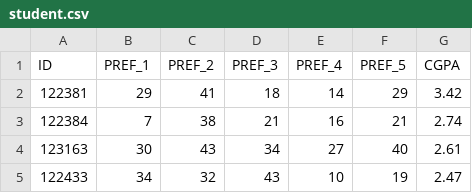
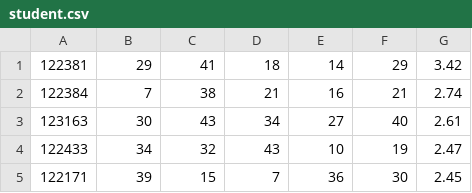
Before and after one commit to ktarila/project-allocation, a CSV file: data/student.csv, drawn as a sheet; only a part is shown; the shorter side is filled out with more unchanged rows.

```diff
--- a/data/student.csv
+++ b/data/student.csv
@@ -1,2 +1 @@
-ID	PREF_1	PREF_2	PREF_3	PREF_4	PREF_5	CGPA
 122381	29	41	18	14	29	3.42
```
Also changed, not shown: data/subjectareas.csv, 8 other files.
